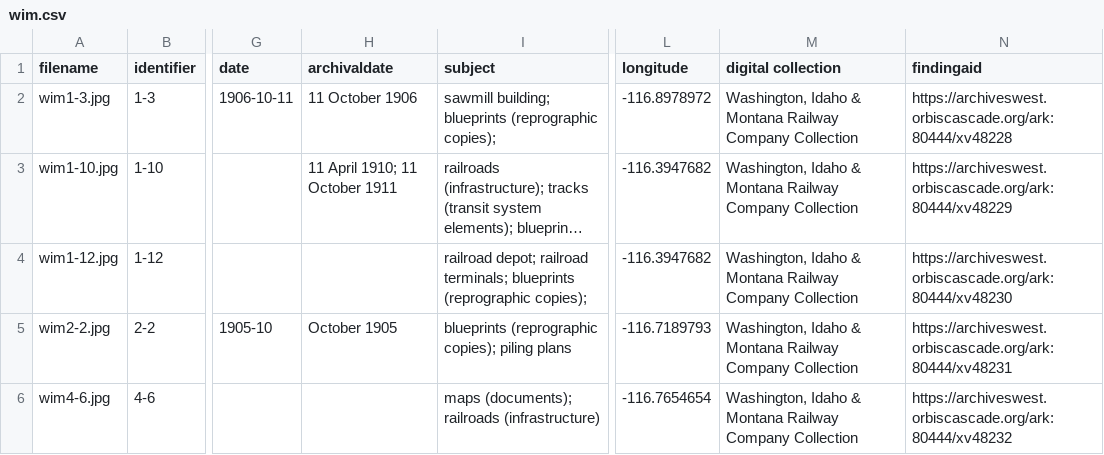
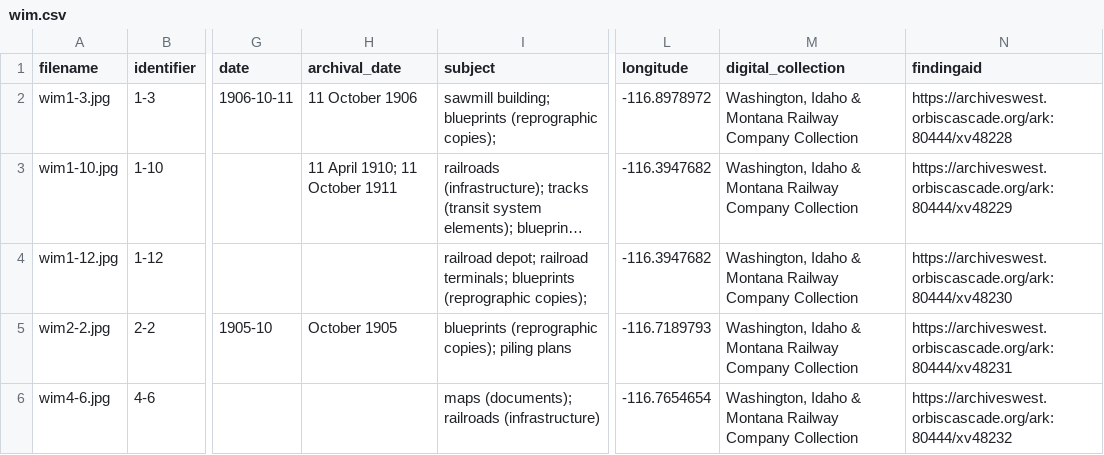
Before and after one commit to uidaholib/base-digital-collections-template, a CSV file: _data/wim.csv, drawn as a sheet; only a part is shown, gaps mark what is left out; long unchanged cells end in …; the diff names each change by its address in the sheet, - before the commit and + after, or states it on an @@ line.

Commit message:
fix metadata field names

```diff
--- a/_data/wim.csv
+++ b/_data/wim.csv
-H1: archivaldate
+H1: archival_date
-M1: digital collection
+M1: digital_collection
```
